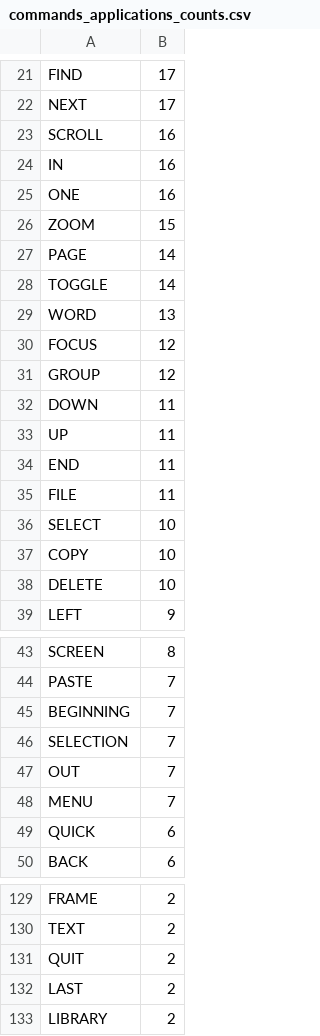
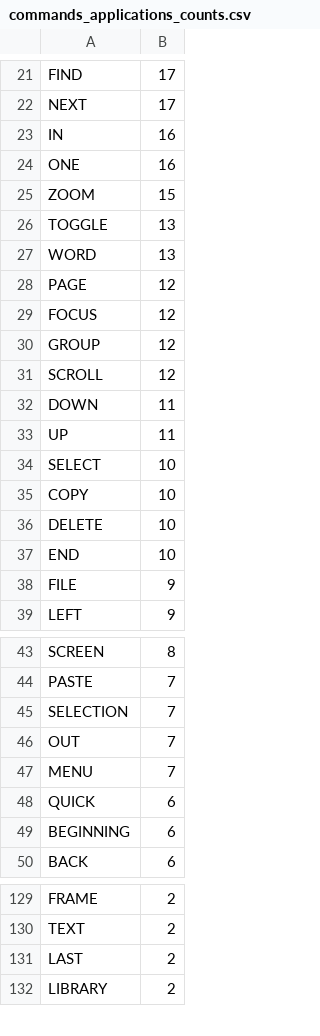
Before and after one commit to ragumagu/vaac, a CSV file: analytics/analytics/commands_applications_counts.csv, drawn as a sheet; only a part is shown, gaps mark what is left out; the diff covers the shown part only.

```diff
--- a/analytics/analytics/commands_applications_counts.csv
+++ b/analytics/analytics/commands_applications_counts.csv
@@ -22,3 +22,2 @@ FIND,17
 NEXT,17
-SCROLL,16
 IN,16
@@ -26,11 +25,10 @@ ONE,16
 ZOOM,15
-PAGE,14
-TOGGLE,14
+TOGGLE,13
 WORD,13
+PAGE,12
 FOCUS,12
 GROUP,12
+SCROLL,12
 DOWN,11
 UP,11
-END,11
-FILE,11
 SELECT,10
@@ -38,2 +36,4 @@ COPY,10
 DELETE,10
+END,10
+FILE,9
 LEFT,9
@@ -44,3 +44,2 @@ SCREEN,8
 PASTE,7
-BEGINNING,7
 SELECTION,7
@@ -49,2 +48,3 @@ MENU,7
 QUICK,6
+BEGINNING,6
 BACK,6
@@ -130,3 +130,2 @@ FRAME,2
 TEXT,2
-QUIT,2
 LAST,2
```
Also changed, not shown: 5 added rows, 4 removed rows and 7 edited cells elsewhere in this file, analytics/analytics/commands_counts.csv, data/keys/gnome-terminal_keyboard_shortcuts.csv, 17 other files.
